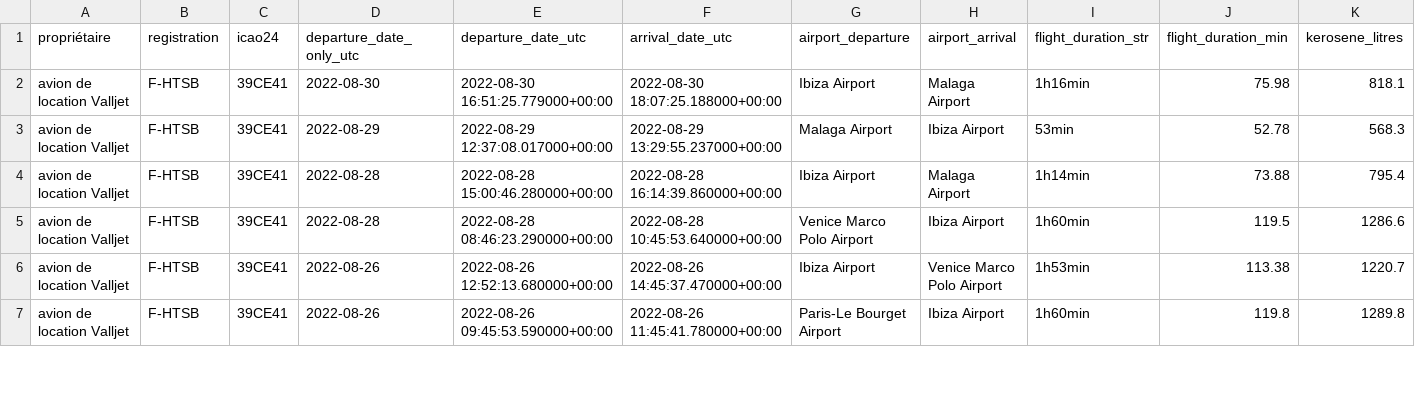
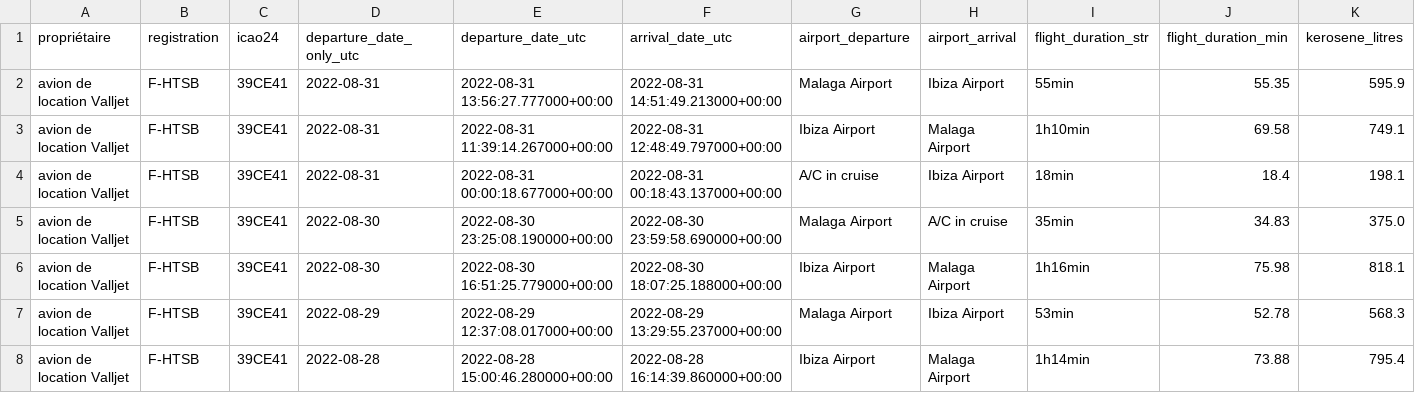
Before and after one commit to GeneralDeGaulle/i_fly_bernard, a CSV file: output/F-HTSB/F-HTSB_flight_data_all.csv, drawn as a sheet; only a part is shown; the shorter side is filled out with more unchanged rows; rows hold the shown columns only; the diff names each change by its address in the sheet, - before the commit and + after, or states it on an @@ line.

Commit message:
new flights 31-08-2022

```diff
--- a/output/F-HTSB/F-HTSB_flight_data_all.csv
+++ b/output/F-HTSB/F-HTSB_flight_data_all.csv
+row 2: avion de location Valljet | F-HTSB | 39CE41 | 2022-08-31 | 2022-08-31 13:56:27.777000+00:00 | 2022-08-31 14:51:49.213000+00:00 | Malaga Airport | Ibiza Airport | 55min | 55.35 | 595.9
+row 3: avion de location Valljet | F-HTSB | 39CE41 | 2022-08-31 | 2022-08-31 11:39:14.267000+00:00 | 2022-08-31 12:48:49.797000+00:00 | Ibiza Airport | Malaga Airport | 1h10min | 69.58 | 749.1
+row 4: avion de location Valljet | F-HTSB | 39CE41 | 2022-08-31 | 2022-08-31 00:00:18.677000+00:00 | 2022-08-31 00:18:43.137000+00:00 | A/C in cruise | Ibiza Airport | 18min | 18.4 | 198.1
+row 5: avion de location Valljet | F-HTSB | 39CE41 | 2022-08-30 | 2022-08-30 23:25:08.190000+00:00 | 2022-08-30 23:59:58.690000+00:00 | Malaga Airport | A/C in cruise | 35min | 34.83 | 375.0
```
Also changed, not shown: output/F-GPGA/F-GPGA_flight_data_all.csv, output/F-HEME/F-HEME_flight_data_all.csv, 7 other files.
